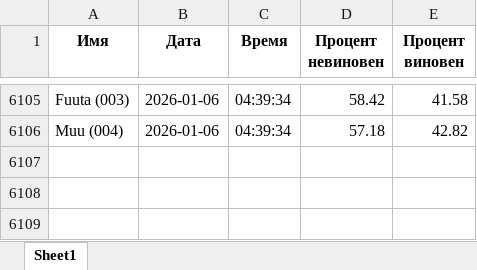
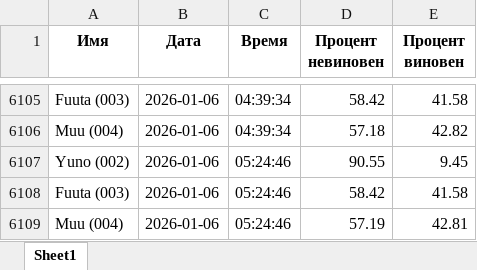
Before and after one commit to ryanzxov-design/milgram-monitor-, an Excel workbook: milgram_voting_data.xlsx, sheet Sheet1, drawn as a sheet; only a part is shown, gaps mark what is left out; values as stored, in another font and other column widths than the file's, no borders; the diff names each change by its address in the sheet, - before the commit and + after, or states it on an @@ line.

```diff
--- a/milgram_voting_data.xlsx (sheet Sheet1)
+++ b/milgram_voting_data.xlsx (sheet Sheet1)
+row 6107: Yuno (002) | 2026-01-06 | 05:24:46 | 90.55 | 9.45
+row 6108: Fuuta (003) | 2026-01-06 | 05:24:46 | 58.42 | 41.58
+row 6109: Muu (004) | 2026-01-06 | 05:24:46 | 57.19 | 42.81
```
